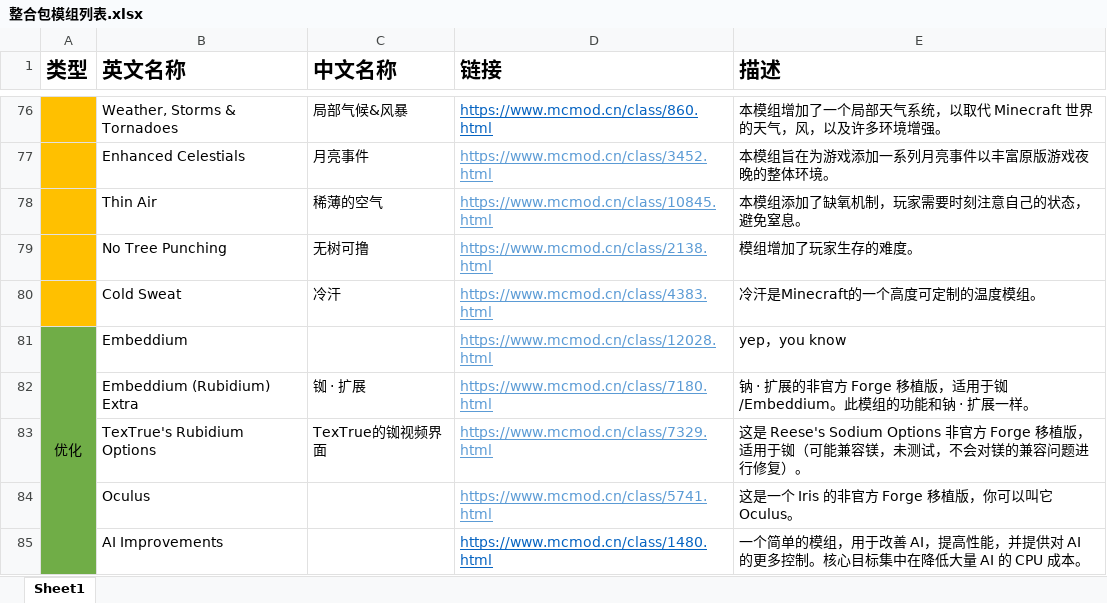
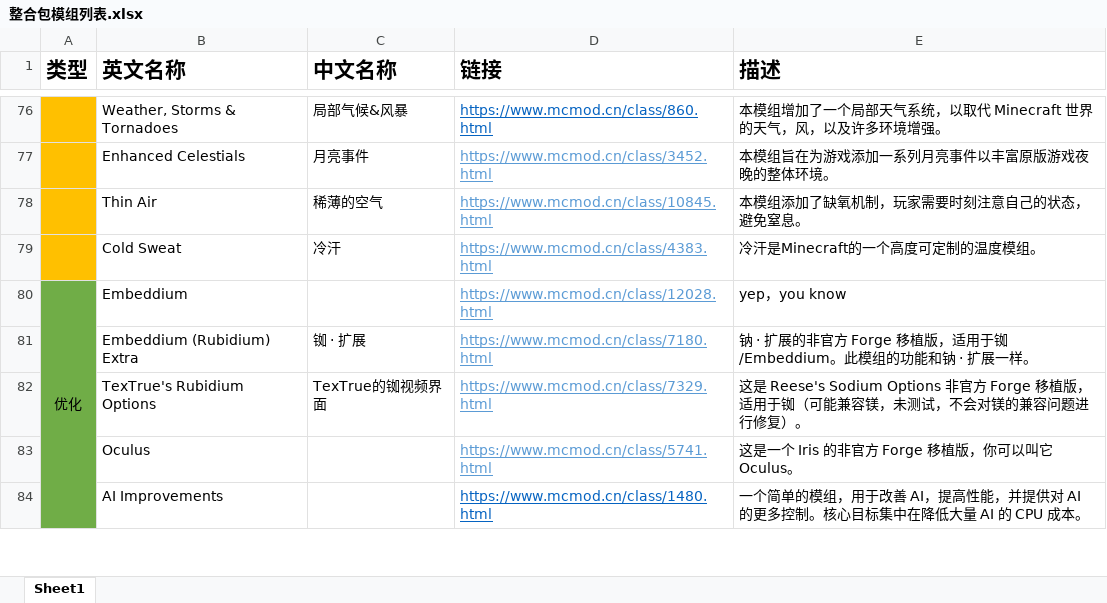
Before and after one commit to KLjiana/Extreme-hardcore, an Excel workbook: 模组存档/整合包模组列表.xlsx, sheet Sheet1, drawn as a sheet; only a part is shown, gaps mark what is left out; values as stored, in another font and other column widths than the file's, no borders; the diff names each change by its address in the sheet, - before the commit and + after, or states it on an @@ line.

```diff
--- a/模组存档/整合包模组列表.xlsx (sheet Sheet1)
+++ b/模组存档/整合包模组列表.xlsx (sheet Sheet1)
-row 79:  | No Tree Punching | 无树可撸 | https://www.mcmod.cn/class/2138.html | 模组增加了玩家生存的难度。
```
Also changed, not shown: 2 other files.
